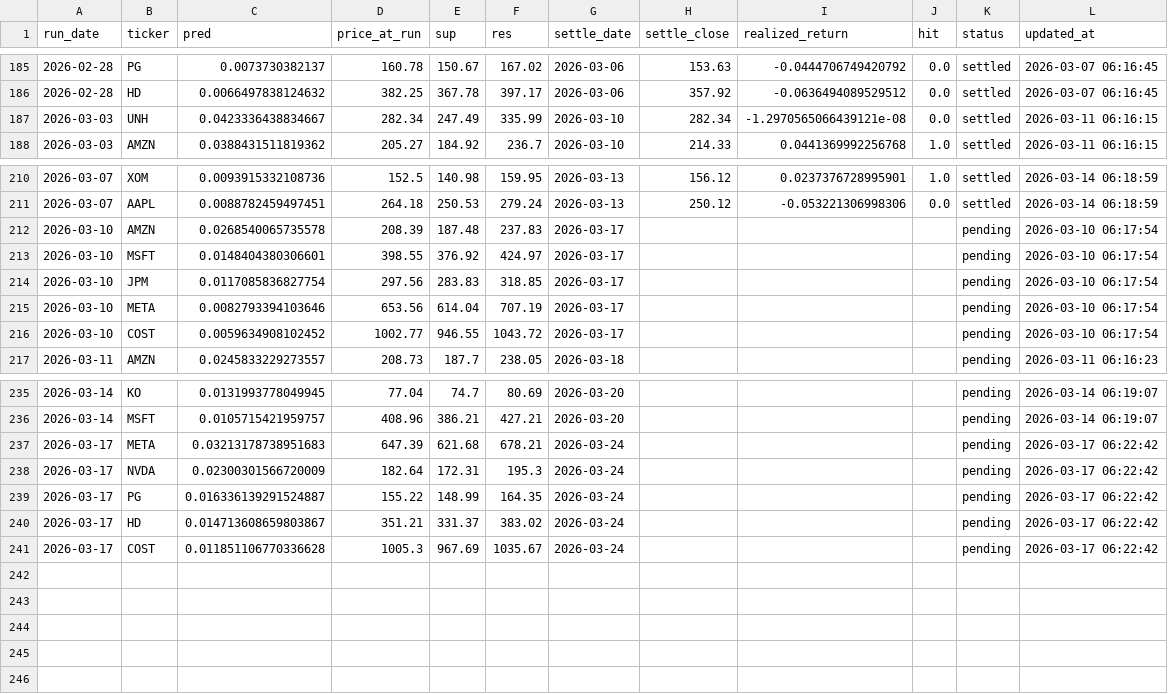
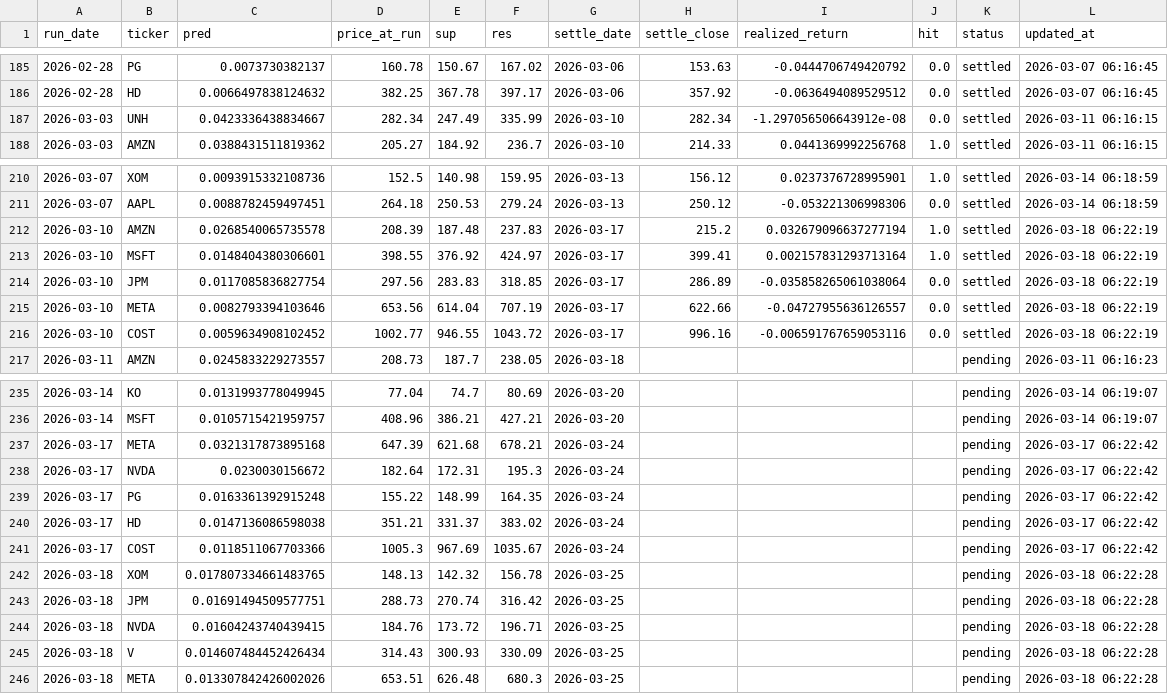
Before and after one commit to chehao0221/US-stock-ai, a CSV file: us_history.csv, drawn as a sheet; only a part is shown, gaps mark what is left out.

```diff
--- a/us_history.csv
+++ b/us_history.csv
@@ -186,3 +186,3 @@
 2026-02-28,HD,0.0066497838124632,382.25,367.78,397.17,2026-03-06,357.92,-0.0636494089529512,0.0,settled,2026-03-07 06:16:45
-2026-03-03,UNH,0.0423336438834667,282.34,247.49,335.99,2026-03-10,282.34,-1.2970565066439121e-08,0.0,settled,2026-03-11 06:16:15
+2026-03-03,UNH,0.0423336438834667,282.34,247.49,335.99,2026-03-10,282.34,-1.297056506643912e-08,0.0,settled,2026-03-11 06:16:15
 2026-03-03,AMZN,0.0388431511819362,205.27,184.92,236.7,2026-03-10,214.33,0.0441369992256768,1.0,settled,2026-03-11 06:16:15
@@ -211,7 +211,7 @@
 2026-03-07,AAPL,0.0088782459497451,264.18,250.53,279.24,2026-03-13,250.12,-0.053221306998306,0.0,settled,2026-03-14 06:18:59
-2026-03-10,AMZN,0.0268540065735578,208.39,187.48,237.83,2026-03-17,,,,pending,2026-03-10 06:17:54
-2026-03-10,MSFT,0.0148404380306601,398.55,376.92,424.97,2026-03-17,,,,pending,2026-03-10 06:17:54
-2026-03-10,JPM,0.0117085836827754,297.56,283.83,318.85,2026-03-17,,,,pending,2026-03-10 06:17:54
-2026-03-10,META,0.0082793394103646,653.56,614.04,707.19,2026-03-17,,,,pending,2026-03-10 06:17:54
-2026-03-10,COST,0.0059634908102452,1002.77,946.55,1043.72,2026-03-17,,,,pending,2026-03-10 06:17:54
+2026-03-10,AMZN,0.0268540065735578,208.39,187.48,237.83,2026-03-17,215.2,0.032679096637277194,1.0,settled,2026-03-18 06:22:19
+2026-03-10,MSFT,0.0148404380306601,398.55,376.92,424.97,2026-03-17,399.41,0.002157831293713164,1.0,settled,2026-03-18 06:22:19
+2026-03-10,JPM,0.0117085836827754,297.56,283.83,318.85,2026-03-17,286.89,-0.035858265061038064,0.0,settled,2026-03-18 06:22:19
+2026-03-10,META,0.0082793394103646,653.56,614.04,707.19,2026-03-17,622.66,-0.04727955636126557,0.0,settled,2026-03-18 06:22:19
+2026-03-10,COST,0.0059634908102452,1002.77,946.55,1043.72,2026-03-17,996.16,-0.006591767659053116,0.0,settled,2026-03-18 06:22:19
 2026-03-11,AMZN,0.0245833229273557,208.73,187.7,238.05,2026-03-18,,,,pending,2026-03-11 06:16:23
@@ -236,6 +236,11 @@
 2026-03-14,MSFT,0.0105715421959757,408.96,386.21,427.21,2026-03-20,,,,pending,2026-03-14 06:19:07
-2026-03-17,META,0.03213178738951683,647.39,621.68,678.21,2026-03-24,,,,pending,2026-03-17 06:22:42
-2026-03-17,NVDA,0.02300301566720009,182.64,172.31,195.3,2026-03-24,,,,pending,2026-03-17 06:22:42
-2026-03-17,PG,0.016336139291524887,155.22,148.99,164.35,2026-03-24,,,,pending,2026-03-17 06:22:42
-2026-03-17,HD,0.014713608659803867,351.21,331.37,383.02,2026-03-24,,,,pending,2026-03-17 06:22:42
-2026-03-17,COST,0.011851106770336628,1005.3,967.69,1035.67,2026-03-24,,,,pending,2026-03-17 06:22:42
+2026-03-17,META,0.0321317873895168,647.39,621.68,678.21,2026-03-24,,,,pending,2026-03-17 06:22:42
+2026-03-17,NVDA,0.0230030156672,182.64,172.31,195.3,2026-03-24,,,,pending,2026-03-17 06:22:42
+2026-03-17,PG,0.0163361392915248,155.22,148.99,164.35,2026-03-24,,,,pending,2026-03-17 06:22:42
+2026-03-17,HD,0.0147136086598038,351.21,331.37,383.02,2026-03-24,,,,pending,2026-03-17 06:22:42
+2026-03-17,COST,0.0118511067703366,1005.3,967.69,1035.67,2026-03-24,,,,pending,2026-03-17 06:22:42
+2026-03-18,XOM,0.017807334661483765,148.13,142.32,156.78,2026-03-25,,,,pending,2026-03-18 06:22:28
+2026-03-18,JPM,0.01691494509577751,288.73,270.74,316.42,2026-03-25,,,,pending,2026-03-18 06:22:28
+2026-03-18,NVDA,0.01604243740439415,184.76,173.72,196.71,2026-03-25,,,,pending,2026-03-18 06:22:28
+2026-03-18,V,0.014607484452426434,314.43,300.93,330.09,2026-03-25,,,,pending,2026-03-18 06:22:28
+2026-03-18,META,0.013307842426002026,653.51,626.48,680.3,2026-03-25,,,,pending,2026-03-18 06:22:28
```
